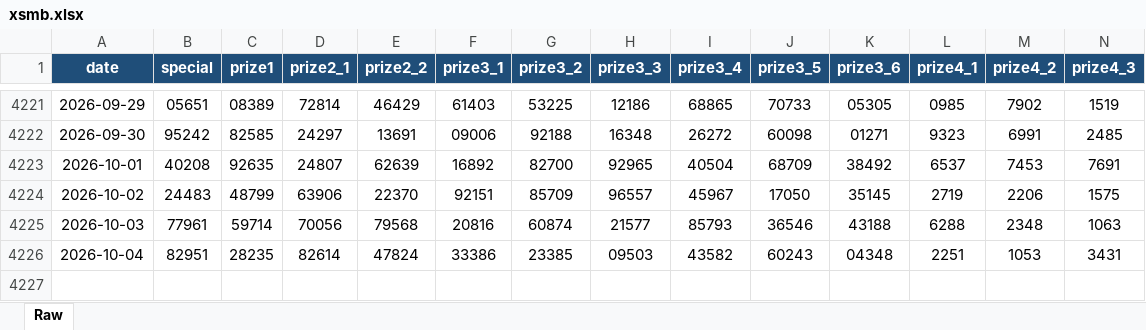
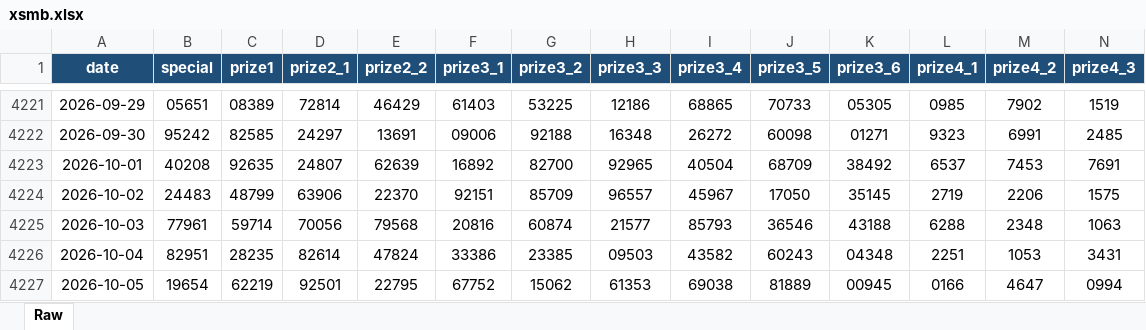
Before and after one commit to beuvivu/VLA, an Excel workbook: data/excel/xsmb.xlsx, sheet Raw, drawn as a sheet; only a part is shown, gaps mark what is left out; values as stored, in another font and other column widths than the file's, no borders; rows hold the shown columns only; the diff names each change by its address in the sheet, - before the commit and + after, or states it on an @@ line.

```diff
--- a/data/excel/xsmb.xlsx (sheet Raw)
+++ b/data/excel/xsmb.xlsx (sheet Raw)
+row 4227: 2026-10-05 | 19654 | 62219 | 92501 | 22795 | 67752 | 15062 | 61353 | 69038 | 81889 | 00945 | 0166 | 4647 | 0994
```
Also changed, not shown: data/excel/xsmb-2-digits.xlsx, 8 other files.
